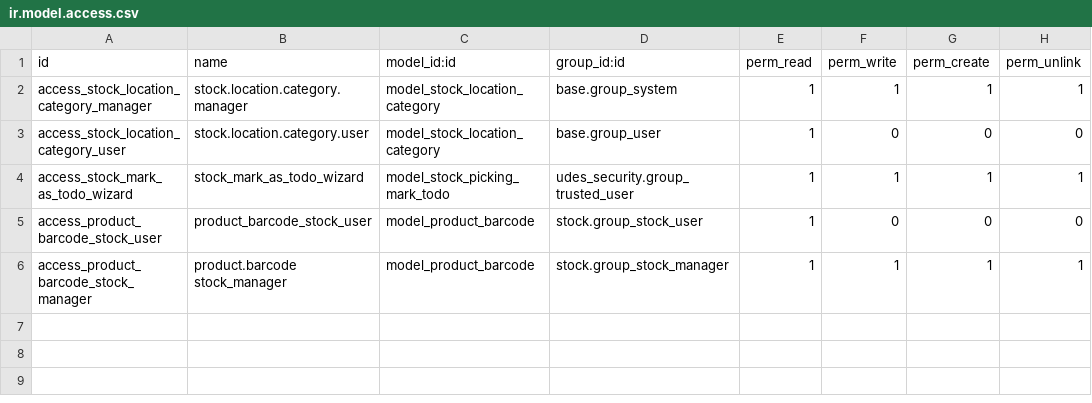
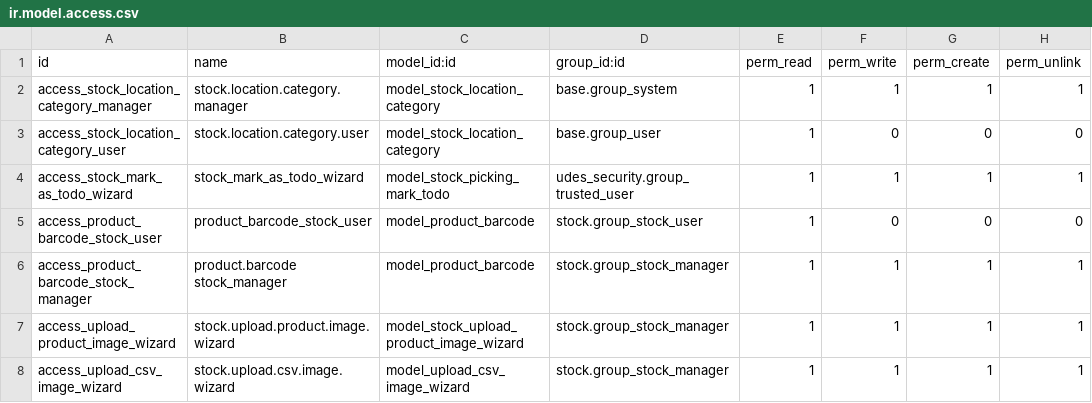
Before and after one commit to unipartdigital/udes-open, a CSV file: addons/udes_stock/security/ir.model.access.csv, drawn as a sheet; the diff names each change by its address in the sheet, - before the commit and + after, or states it on an @@ line.

Commit message:
[ADD] udes_stock: Upload Images
In product form view a button is now provided to upload a chosen image to a product
On list view multiple products can be selected and an uploaded image will be applied to all products
Under the product tab, option to upload a csv of barcodes alongside an image to update all associated product imaggs

SE-2213

Signed-off-by: Dandi Harmanto <dandi.harmanto@unipart.com>

```diff
--- a/addons/udes_stock/security/ir.model.access.csv
+++ b/addons/udes_stock/security/ir.model.access.csv
+row 7: access_upload_product_image_wizard | stock.upload.product.image.wizard | model_stock_upload_product_image_wizard | stock.group_stock_manager | 1 | 1 | 1 | 1
+row 8: access_upload_csv_image_wizard | stock.upload.csv.image.wizard | model_upload_csv_image_wizard | stock.group_stock_manager | 1 | 1 | 1 | 1
```
Also changed, not shown: 7 other files.
